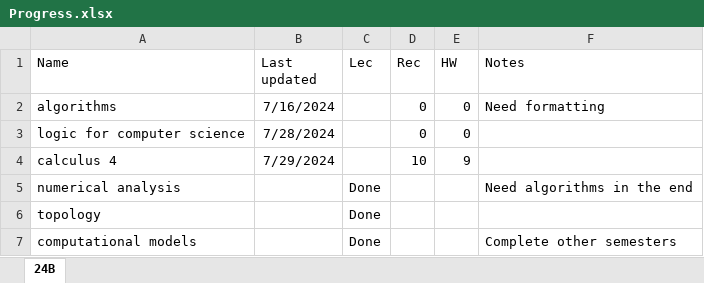
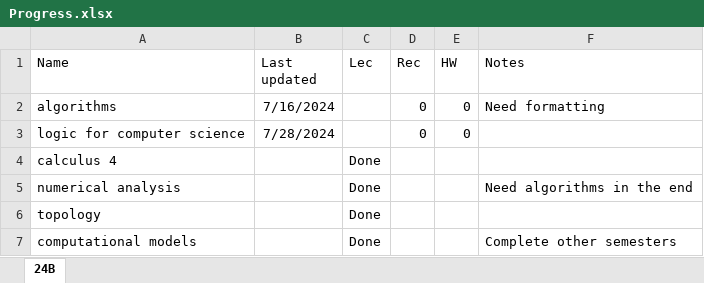
Before and after one commit to yeahBOYYYYY/math-summaries, an Excel workbook: lbl/Progress.xlsx, sheet 24B, drawn as a sheet; values as stored, in another font and other column widths than the file's, no borders; table styles not drawn; the diff names each change by its address in the sheet, - before the commit and + after, or states it on an @@ line.

```diff
--- a/lbl/Progress.xlsx (sheet 24B)
+++ b/lbl/Progress.xlsx (sheet 24B)
-B4 (Last updated): 7/29/2024
+B4 (Last updated): (empty)
-C4 (Lec): (empty)
+C4 (Lec): Done
-D4 (Rec): 10
+D4 (Rec): (empty)
-E4 (HW): 9
+E4 (HW): (empty)
```
Also changed, not shown: 5 other files.
